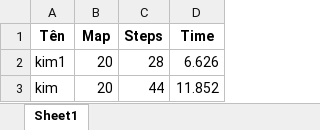
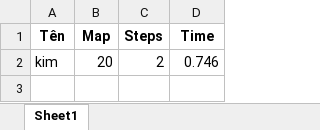
Before and after one commit to ntmkimm/MAZE-GAME-PATH-FINDING-HCMUS, an Excel workbook: save_data/leaderboardeasy.xlsx, sheet Sheet1, drawn as a sheet; values as stored, in another font and other column widths than the file's, no borders; removed rows and columns are numbered as before the commit, all else as after; the diff names each change by its address in the sheet, - before the commit and + after, or states it on an @@ line.

Commit message:
leader board update

```diff
--- a/save_data/leaderboardeasy.xlsx (sheet Sheet1)
+++ b/save_data/leaderboardeasy.xlsx (sheet Sheet1)
-row 2: kim1 | 20 | 28 | 6.626
-C2 (Steps): 44
+C2 (Steps): 2
-D2 (Time): 11.852
+D2 (Time): 0.746
```
Also changed, not shown: 5 other files.
